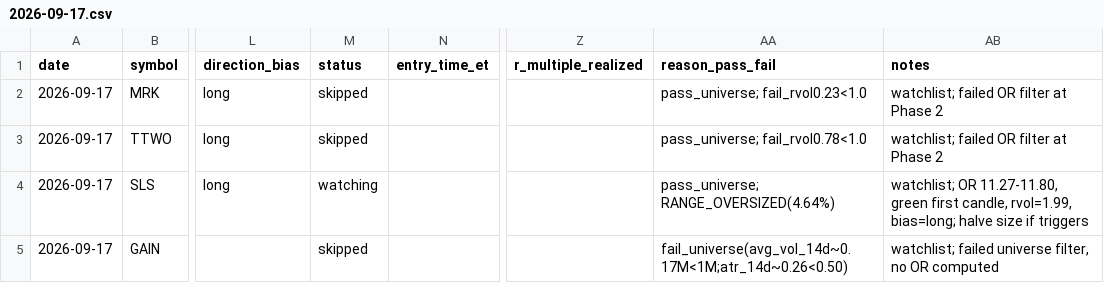
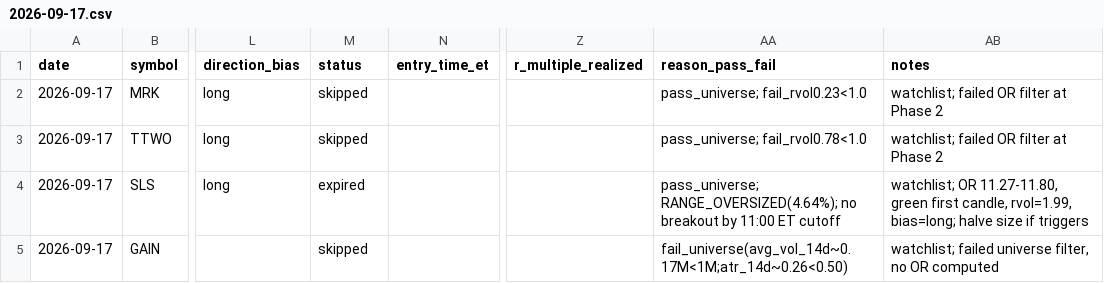
Before and after one commit to ssb0004-byte/trading, a CSV file: logs/trades/2026-09-17.csv, drawn as a sheet; only a part is shown, gaps mark what is left out; the diff covers the shown part only; the diff names each change by its address in the sheet, - before the commit and + after, or states it on an @@ line.

```diff
--- a/logs/trades/2026-09-17.csv
+++ b/logs/trades/2026-09-17.csv
-M4 (status): watching
+M4 (status): expired
-AA4 (reason_pass_fail): pass_universe; RANGE_OVERSIZED(4.64%)
+AA4 (reason_pass_fail): pass_universe; RANGE_OVERSIZED(4.64%); no breakout by 11:00 ET cutoff
```
Also changed, not shown: 12 edited cells elsewhere in this file.
